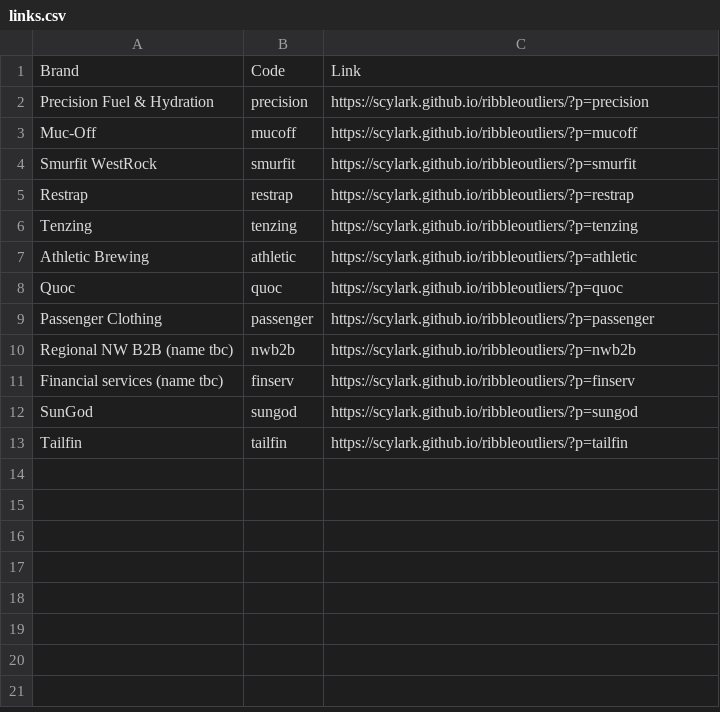
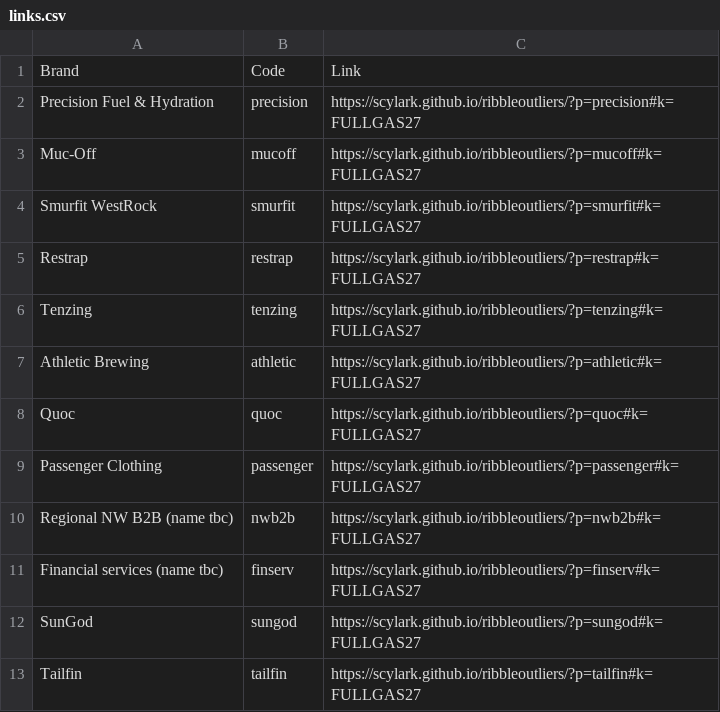
Before and after one commit to Scylark/ribbleoutliers, a CSV file: links.csv, drawn as a sheet.

Commit message:
Password gate: AES-encrypted page, auto-unlock minted links, encrypt tool

```diff
--- a/links.csv
+++ b/links.csv
@@ -1,13 +1,13 @@
 Brand,Code,Link
-Precision Fuel & Hydration,precision,https://scylark.github.io/ribbleoutliers/?p=precision
-Muc-Off,mucoff,https://scylark.github.io/ribbleoutliers/?p=mucoff
-Smurfit WestRock,smurfit,https://scylark.github.io/ribbleoutliers/?p=smurfit
-Restrap,restrap,https://scylark.github.io/ribbleoutliers/?p=restrap
-Tenzing,tenzing,https://scylark.github.io/ribbleoutliers/?p=tenzing
-Athletic Brewing,athletic,https://scylark.github.io/ribbleoutliers/?p=athletic
-Quoc,quoc,https://scylark.github.io/ribbleoutliers/?p=quoc
-Passenger Clothing,passenger,https://scylark.github.io/ribbleoutliers/?p=passenger
-Regional NW B2B (name tbc),nwb2b,https://scylark.github.io/ribbleoutliers/?p=nwb2b
-Financial services (name tbc),finserv,https://scylark.github.io/ribbleoutliers/?p=finserv
-SunGod,sungod,https://scylark.github.io/ribbleoutliers/?p=sungod
-Tailfin,tailfin,https://scylark.github.io/ribbleoutliers/?p=tailfin
+Precision Fuel & Hydration,precision,https://scylark.github.io/ribbleoutliers/?p=precision#k=FULLGAS27
+Muc-Off,mucoff,https://scylark.github.io/ribbleoutliers/?p=mucoff#k=FULLGAS27
+Smurfit WestRock,smurfit,https://scylark.github.io/ribbleoutliers/?p=smurfit#k=FULLGAS27
+Restrap,restrap,https://scylark.github.io/ribbleoutliers/?p=restrap#k=FULLGAS27
+Tenzing,tenzing,https://scylark.github.io/ribbleoutliers/?p=tenzing#k=FULLGAS27
+Athletic Brewing,athletic,https://scylark.github.io/ribbleoutliers/?p=athletic#k=FULLGAS27
+Quoc,quoc,https://scylark.github.io/ribbleoutliers/?p=quoc#k=FULLGAS27
+Passenger Clothing,passenger,https://scylark.github.io/ribbleoutliers/?p=passenger#k=FULLGAS27
+Regional NW B2B (name tbc),nwb2b,https://scylark.github.io/ribbleoutliers/?p=nwb2b#k=FULLGAS27
+Financial services (name tbc),finserv,https://scylark.github.io/ribbleoutliers/?p=finserv#k=FULLGAS27
+SunGod,sungod,https://scylark.github.io/ribbleoutliers/?p=sungod#k=FULLGAS27
+Tailfin,tailfin,https://scylark.github.io/ribbleoutliers/?p=tailfin#k=FULLGAS27
```
Also changed, not shown: 2 other files.
